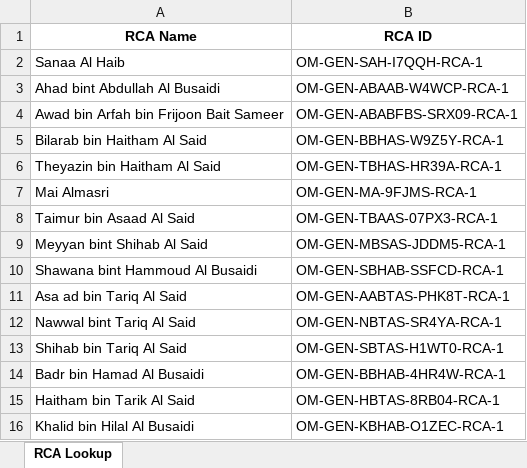
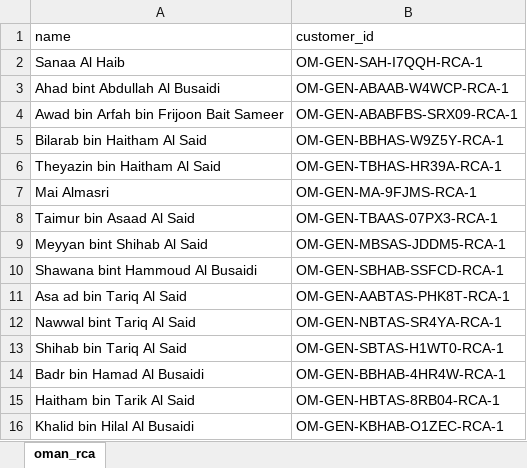
Before and after one commit to hassamnasiridenfo/idenfo-wikidata-delta, an Excel workbook: Wikidata Delta/om_gen_excels/pep_oman_living_relevant_rca_lookup.xlsx, sheet oman_rca, drawn as a sheet; values as stored, in another font and other column widths than the file's, no borders; removed rows and columns are numbered as before the commit, all else as after; the diff names each change by its address in the sheet, - before the commit and + after, or states it on an @@ line.

```diff
--- a/Wikidata Delta/om_gen_excels/pep_oman_living_relevant_rca_lookup.xlsx (sheet oman_rca)
+++ b/Wikidata Delta/om_gen_excels/pep_oman_living_relevant_rca_lookup.xlsx (sheet oman_rca)
-sheet tab: RCA Lookup
+sheet tab: oman_rca
-row 1: RCA Name | RCA ID
+row 1: name | customer_id
```
Also changed, not shown: Wikidata Delta/uz_gen_excels/pep_uzbekistan_living_relevant_rca_lookup.xlsx, 48 other files.
